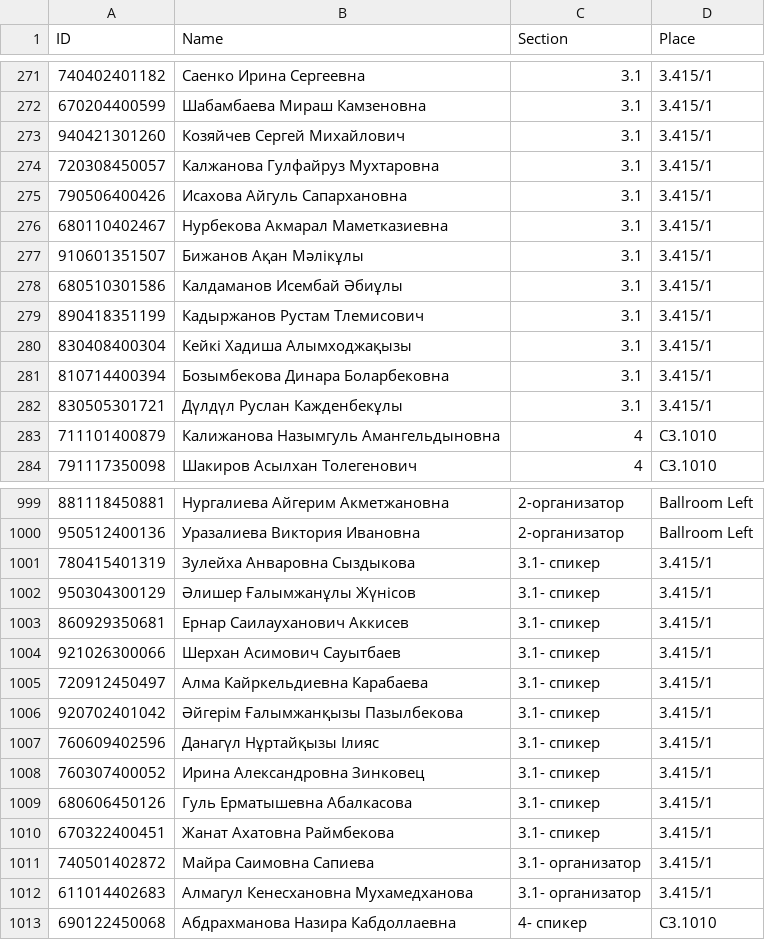
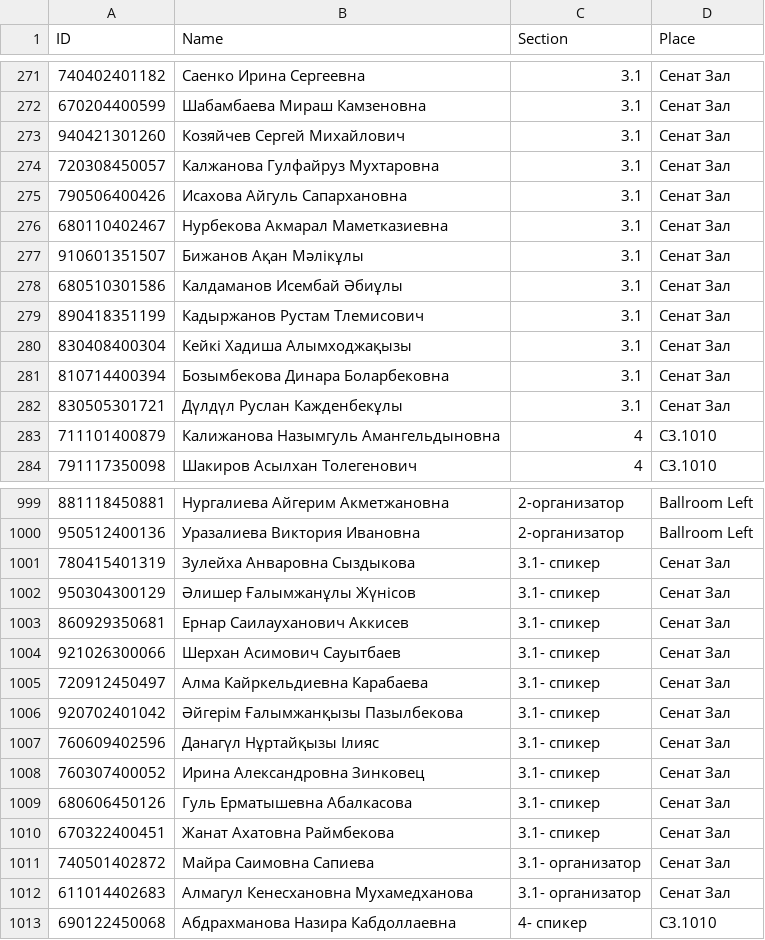
Before and after one commit to januzaj2018/UIN, a CSV file: assets/data.csv, drawn as a sheet; only a part is shown, gaps mark what is left out; the diff covers the shown part only.

```diff
--- a/assets/data.csv
+++ b/assets/data.csv
@@ -271,13 +271,13 @@ ID, Name, Section, Place
-740402401182,Саенко Ирина Сергеевна ,3.1,3.415/1
-670204400599,Шабамбаева Мираш Камзеновна,3.1,3.415/1
-940421301260,Козяйчев Сергей Михайлович,3.1,3.415/1
-720308450057,Калжанова Гулфайруз Мухтаровна,3.1,3.415/1
-790506400426,Исахова Айгуль Сапархановна ,3.1,3.415/1
-680110402467,Нурбекова Акмарал Маметказиевна ,3.1,3.415/1
-910601351507,Бижанов Ақан Мәлікұлы,3.1,3.415/1
-680510301586,Калдаманов Исембай Әбиұлы,3.1,3.415/1
-890418351199,Кадыржанов Рустам Тлемисович,3.1,3.415/1
-830408400304,Кейкі Хадиша Алымходжақызы,3.1,3.415/1
-810714400394,Бозымбекова Динара Боларбековна,3.1,3.415/1
-830505301721,Дүлдүл Руслан Кажденбекұлы ,3.1,3.415/1
+740402401182,Саенко Ирина Сергеевна ,3.1,Сенат Зал
+670204400599,Шабамбаева Мираш Камзеновна,3.1,Сенат Зал
+940421301260,Козяйчев Сергей Михайлович,3.1,Сенат Зал
+720308450057,Калжанова Гулфайруз Мухтаровна,3.1,Сенат Зал
+790506400426,Исахова Айгуль Сапархановна ,3.1,Сенат Зал
+680110402467,Нурбекова Акмарал Маметказиевна ,3.1,Сенат Зал
+910601351507,Бижанов Ақан Мәлікұлы,3.1,Сенат Зал
+680510301586,Калдаманов Исембай Әбиұлы,3.1,Сенат Зал
+890418351199,Кадыржанов Рустам Тлемисович,3.1,Сенат Зал
+830408400304,Кейкі Хадиша Алымходжақызы,3.1,Сенат Зал
+810714400394,Бозымбекова Динара Боларбековна,3.1,Сенат Зал
+830505301721,Дүлдүл Руслан Кажденбекұлы ,3.1,Сенат Зал
 711101400879,Калижанова Назымгуль Амангельдыновна ,4,C3.1010
@@ -1000,14 +1000,14 @@ ID, Name, Section, Place
 950512400136,Уразалиева Виктория Ивановна,2-организатор,Ballroom Left
-780415401319,Зулейха Анваровна Сыздыкова,3.1- спикер,3.415/1
-950304300129,Әлишер Ғалымжанұлы Жүнісов,3.1- спикер,3.415/1
-860929350681,Ернар Саилауханович Аккисев,3.1- спикер,3.415/1
-921026300066,Шерхан Асимович Сауытбаев,3.1- спикер,3.415/1
-720912450497,Алма Кайркельдиевна Карабаева ,3.1- спикер,3.415/1
-920702401042,Әйгерім Ғалымжанқызы Пазылбекова ,3.1- спикер,3.415/1
-760609402596,Данагүл Нұртайқызы Ілияс ,3.1- спикер,3.415/1
-760307400052,Ирина Александровна Зинковец ,3.1- спикер,3.415/1
-680606450126,Гуль Ерматышевна Абалкасова,3.1- спикер,3.415/1
-670322400451,Жанат Ахатовна Раймбекова ,3.1- спикер,3.415/1
-740501402872,Майра Саимовна Сапиева,3.1- организатор,3.415/1
-611014402683,Алмагул Кенесхановна Мухамедханова,3.1- организатор,3.415/1
+780415401319,Зулейха Анваровна Сыздыкова,3.1- спикер,Сенат Зал
+950304300129,Әлишер Ғалымжанұлы Жүнісов,3.1- спикер,Сенат Зал
+860929350681,Ернар Саилауханович Аккисев,3.1- спикер,Сенат Зал
+921026300066,Шерхан Асимович Сауытбаев,3.1- спикер,Сенат Зал
+720912450497,Алма Кайркельдиевна Карабаева ,3.1- спикер,Сенат Зал
+920702401042,Әйгерім Ғалымжанқызы Пазылбекова ,3.1- спикер,Сенат Зал
+760609402596,Данагүл Нұртайқызы Ілияс ,3.1- спикер,Сенат Зал
+760307400052,Ирина Александровна Зинковец ,3.1- спикер,Сенат Зал
+680606450126,Гуль Ерматышевна Абалкасова,3.1- спикер,Сенат Зал
+670322400451,Жанат Ахатовна Раймбекова ,3.1- спикер,Сенат Зал
+740501402872,Майра Саимовна Сапиева,3.1- организатор,Сенат Зал
+611014402683,Алмагул Кенесхановна Мухамедханова,3.1- организатор,Сенат Зал
 690122450068,Абдрахманова Назира Кабдоллаевна ,4- спикер,C3.1010
```
Also changed, not shown: 27 edited cells elsewhere in this file.
